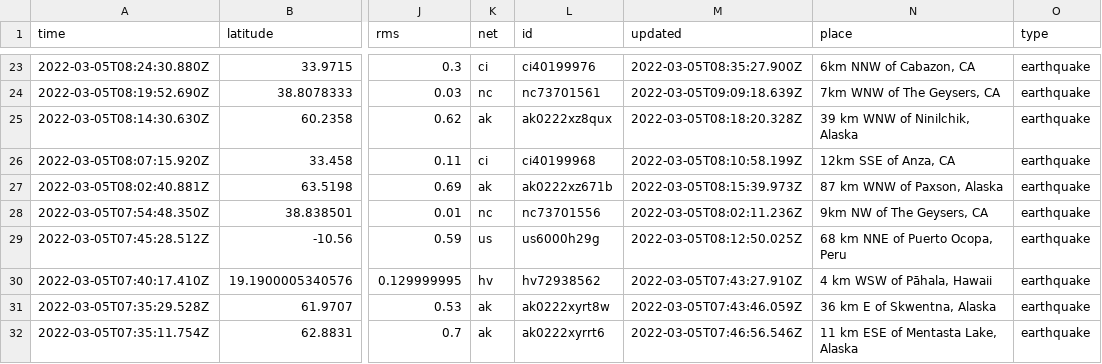
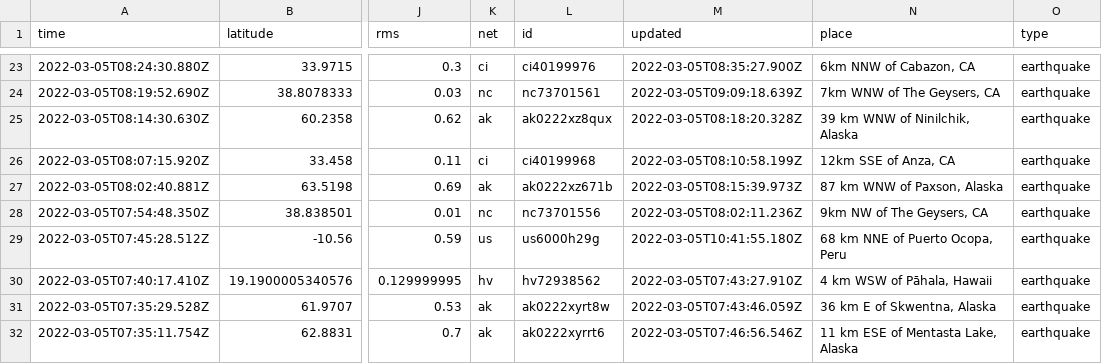
Before and after one commit to johnstont05/nicar22-github-actions, a CSV file: usgs_current.csv, drawn as a sheet; only a part is shown, gaps mark what is left out; the diff names each change by its address in the sheet, - before the commit and + after, or states it on an @@ line.

```diff
--- a/usgs_current.csv
+++ b/usgs_current.csv
-M29 (updated): 2022-03-05T08:12:50.025Z
+M29 (updated): 2022-03-05T10:41:55.180Z
```
